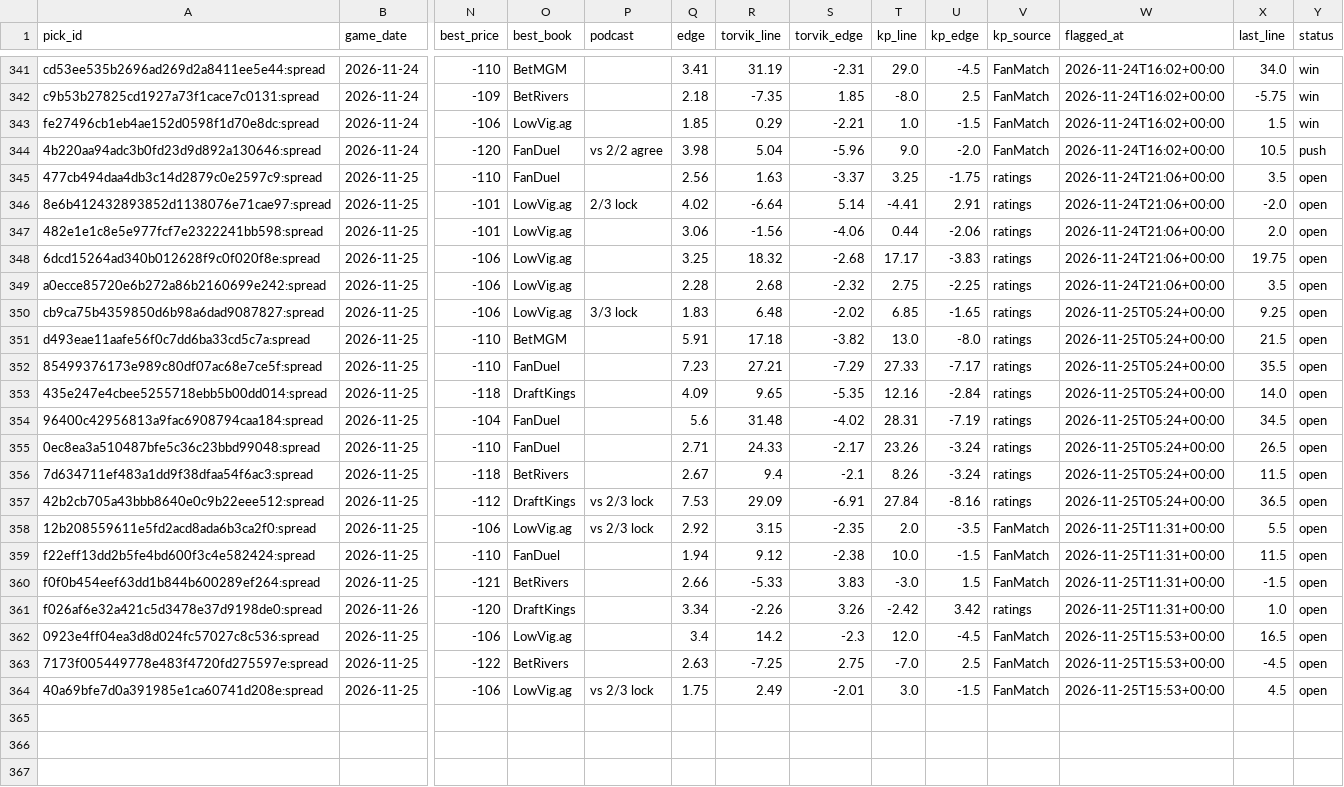
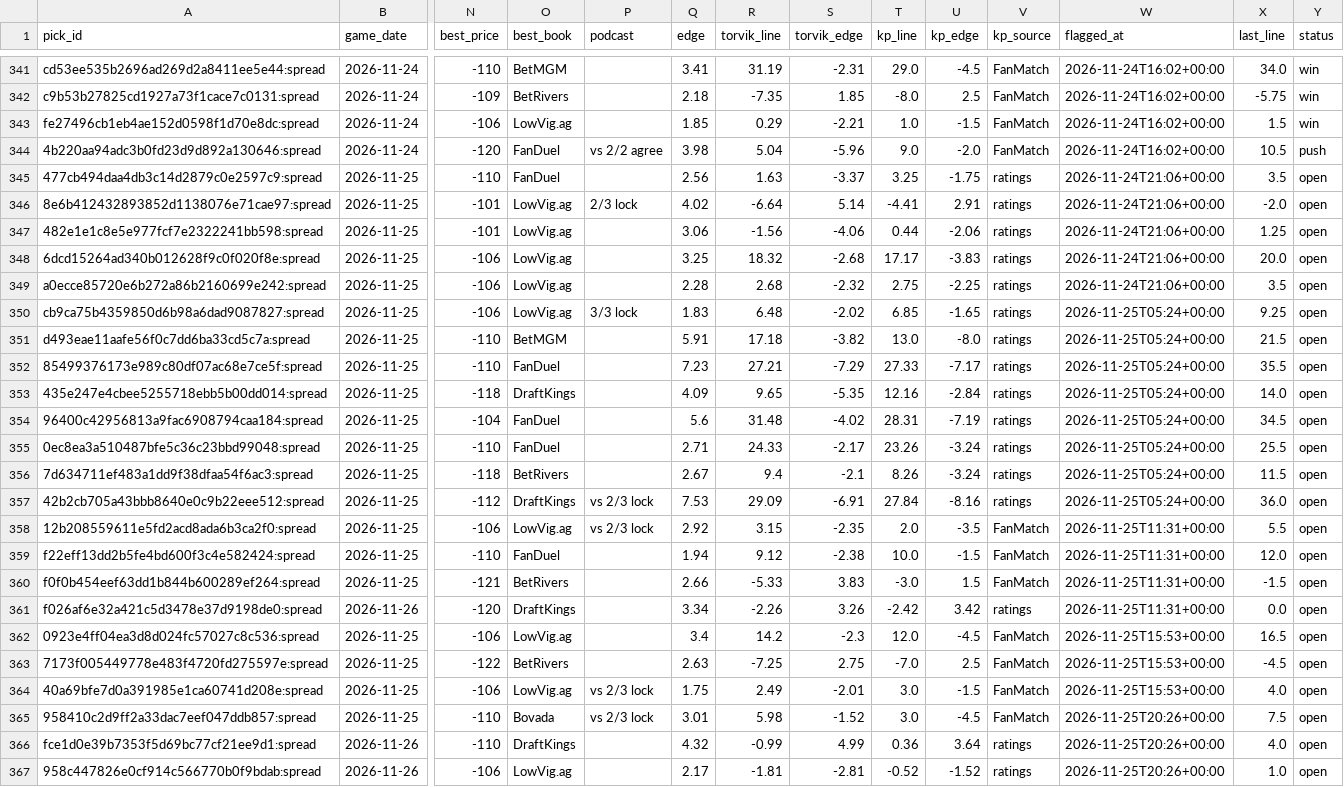
Before and after one commit to wheehawk/CBB_Mispricing, a CSV file: data/picks.csv, drawn as a sheet; only a part is shown, gaps mark what is left out; rows hold the shown columns only; the diff names each change by its address in the sheet, - before the commit and + after, or states it on an @@ line.

```diff
--- a/data/picks.csv
+++ b/data/picks.csv
-X347 (last_line): 2.0
+X347 (last_line): 1.25
-X348 (last_line): 19.75
+X348 (last_line): 20.0
-X355 (last_line): 26.5
+X355 (last_line): 25.5
-X357 (last_line): 36.5
+X357 (last_line): 36.0
-X359 (last_line): 11.5
+X359 (last_line): 12.0
-X361 (last_line): 1.0
+X361 (last_line): 0.0
-X364 (last_line): 4.5
+X364 (last_line): 4.0
+row 365: 958410c2d9ff2a33dac7eef047ddb857:spread | 2026-11-25 | -110 | Bovada | vs 2/3 lock | 3.01 | 5.98 | -1.52 | 3.0 | -4.5 | FanMatch | 2026-11-25T20:26+00:00 | 7.5 | open
+row 366: fce1d0e39b7353f5d69bc77cf21ee9d1:spread | 2026-11-26 | -110 | DraftKings |  | 4.32 | -0.99 | 4.99 | 0.36 | 3.64 | ratings | 2026-11-25T20:26+00:00 | 4.0 | open
+row 367: 958c447826e0cf914c566770b0f9bdab:spread | 2026-11-26 | -106 | LowVig.ag |  | 2.17 | -1.81 | -2.81 | -0.52 | -1.52 | ratings | 2026-11-25T20:26+00:00 | 1.0 | open
```
Also changed, not shown: 4 other files.
